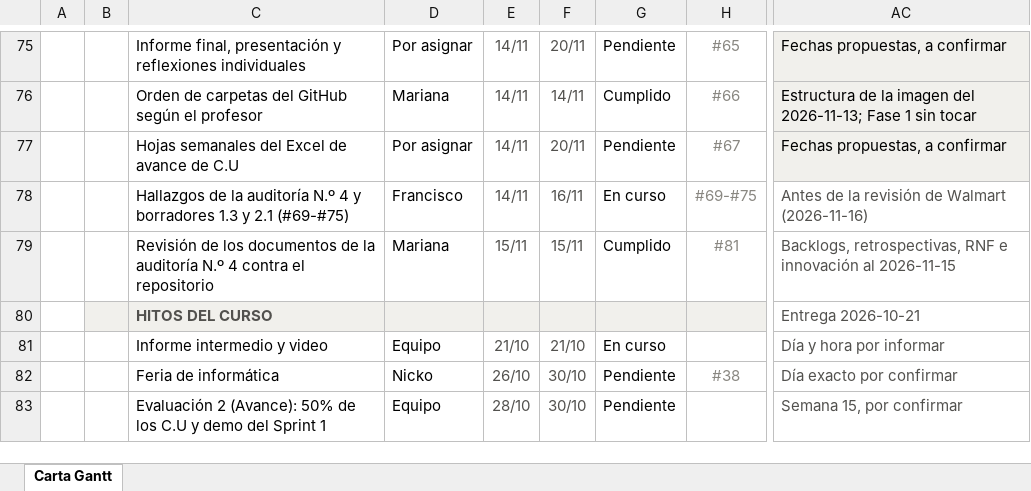
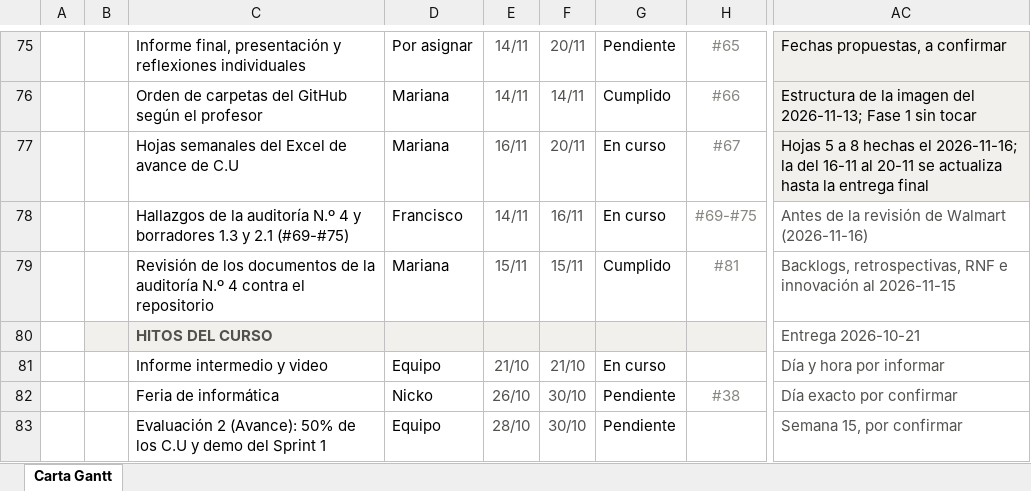
Before and after one commit to marcianabun/capstone, an Excel workbook: Fase 2/Evidencias Proyecto/Evidencias de documentación/Gestion/Carta Gantt Fase 2.xlsx, sheet Carta Gantt, drawn as a sheet; only a part is shown, gaps mark what is left out; values as stored, in another font and other column widths than the file's, no borders; conditional formats not drawn; the diff names each change by its address in the sheet, - before the commit and + after, or states it on an @@ line.

Commit message:
docs: asigna el #67 a Mariana y anota el avance de las hojas semanales de C.U
Se agregaron al Excel "RESUMEN Estado de Avance Casos de Uso" (no se
versiona) las hojas 5 a 8, del 26-10 al 20-11, con los porcentajes de
lo integrado a main. PROGRESS.md, la Carta Gantt y el Product Backlog
dejan el #67 en curso a nombre de Mariana: falta actualizar la hoja del
16 al 20-11 hasta la entrega final y subir el Excel al Drive.

```diff
--- a/Fase 2/Evidencias Proyecto/Evidencias de documentación/Gestion/Carta Gantt Fase 2.xlsx (sheet Carta Gantt)
+++ b/Fase 2/Evidencias Proyecto/Evidencias de documentación/Gestion/Carta Gantt Fase 2.xlsx (sheet Carta Gantt)
-D77: Por asignar
+D77: Mariana
-E77: 14/11
+E77: 16/11
-G77: Pendiente
+G77: En curso
-AC77: Fechas propuestas, a confirmar
+AC77: Hojas 5 a 8 hechas el 2026-11-16; la del 16-11 al 20-11 se actualiza hasta la entrega final
```
Also changed, not shown: 2 other files.
